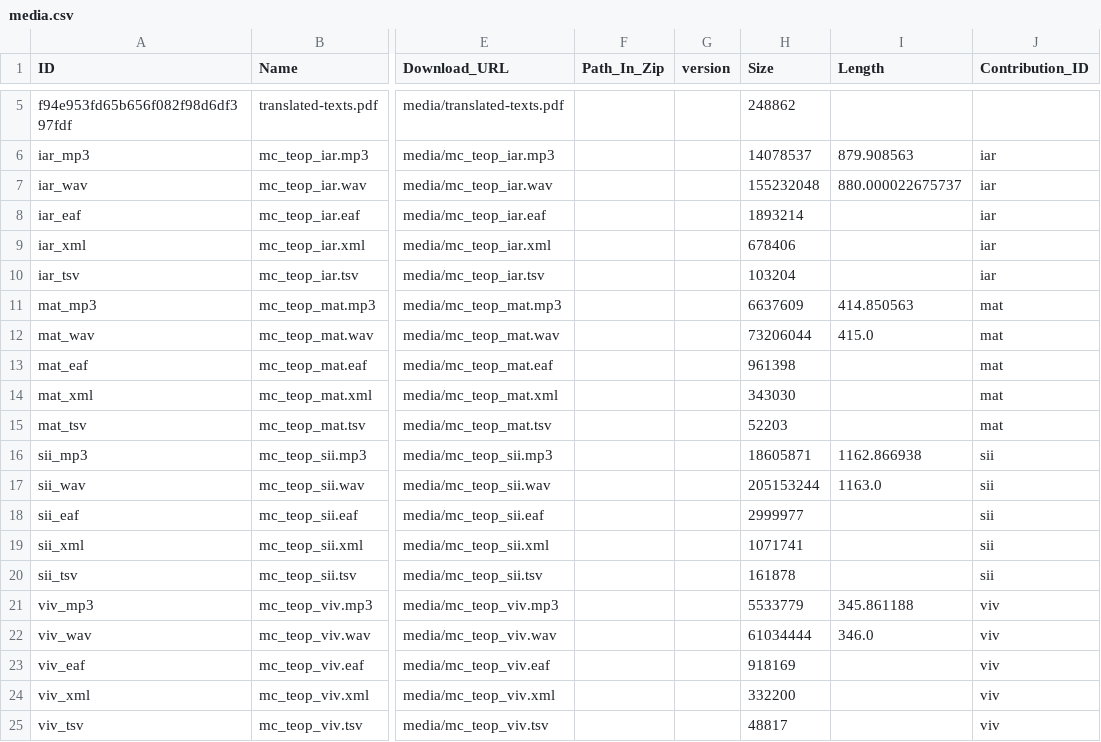
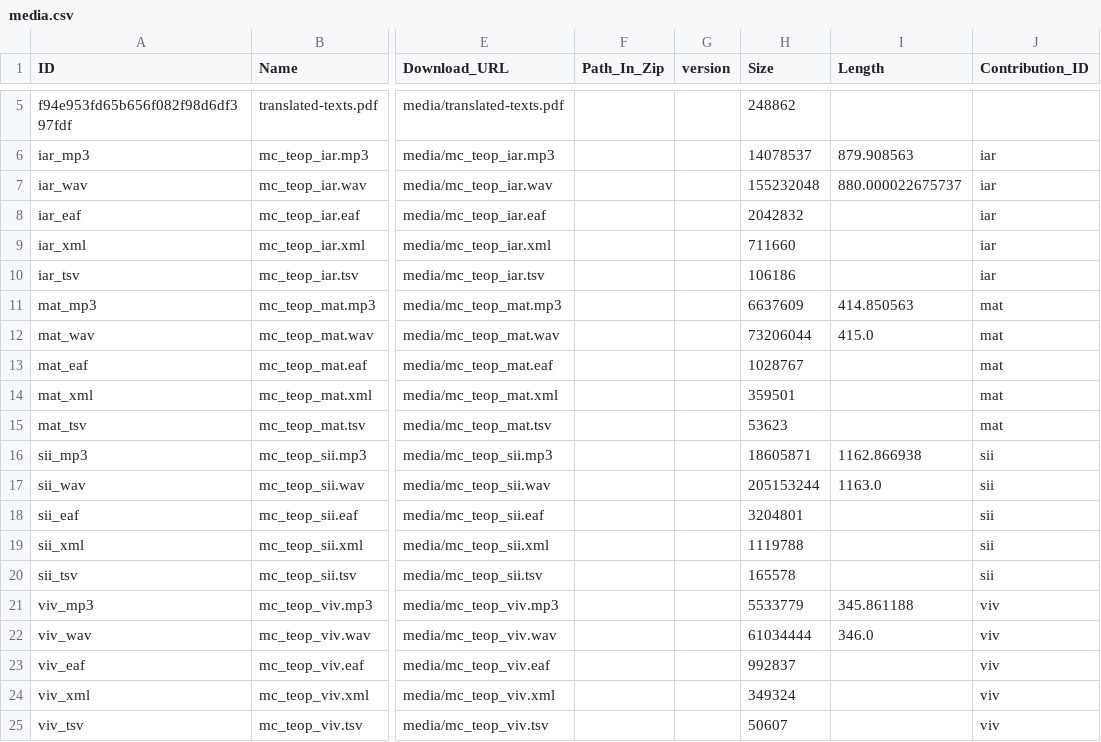
Before and after one commit to Multi-CAST/mcteop, a CSV file: cldf/media.csv, drawn as a sheet; only a part is shown, gaps mark what is left out; the diff names each change by its address in the sheet, - before the commit and + after, or states it on an @@ line.

```diff
--- a/cldf/media.csv
+++ b/cldf/media.csv
-H8 (Size): 1893214
+H8 (Size): 2042832
-H9 (Size): 678406
+H9 (Size): 711660
-H10 (Size): 103204
+H10 (Size): 106186
-H13 (Size): 961398
+H13 (Size): 1028767
-H14 (Size): 343030
+H14 (Size): 359501
-H15 (Size): 52203
+H15 (Size): 53623
-H18 (Size): 2999977
+H18 (Size): 3204801
-H19 (Size): 1071741
+H19 (Size): 1119788
-H20 (Size): 161878
+H20 (Size): 165578
-H23 (Size): 918169
+H23 (Size): 992837
-H24 (Size): 332200
+H24 (Size): 349324
-H25 (Size): 48817
+H25 (Size): 50607
```
Also changed, not shown: cldf/media/mc_teop_iar.tsv, cldf/media/mc_teop_mat.tsv, 19 other files.
